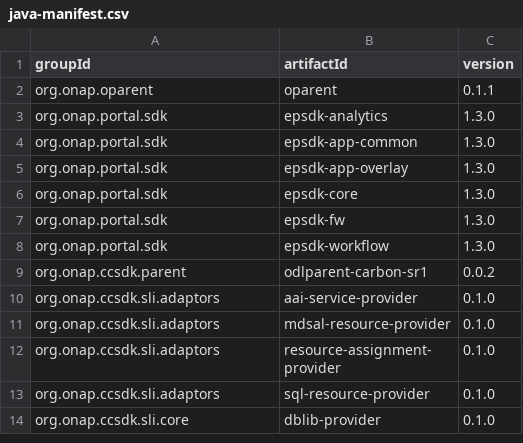
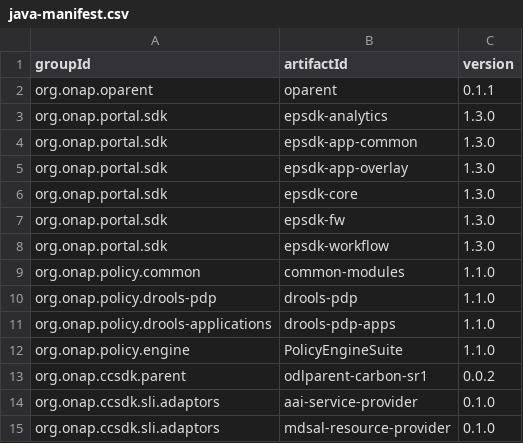
Before and after one commit to onap/integration, a CSV file: version-manifest/src/main/resources/java-manifest.csv, drawn as a sheet; only a part is shown; the shorter side is filled out with more unchanged rows; the diff names each change by its address in the sheet, - before the commit and + after, or states it on an @@ line.

Commit message:
Add Policy release artifacts 1.1.0
Released via Helpdesk #47926

Issue-ID: POLICY-435
Change-Id: Iad4305b64288fdfbf113784aa93a6b429fbae16d
Signed-off-by: Pamela Dragosh <pdragosh@research.att.com>

```diff
--- a/version-manifest/src/main/resources/java-manifest.csv
+++ b/version-manifest/src/main/resources/java-manifest.csv
+row 9: org.onap.policy.common | common-modules | 1.1.0
+row 10: org.onap.policy.drools-pdp | drools-pdp | 1.1.0
+row 11: org.onap.policy.drools-applications | drools-pdp-apps | 1.1.0
+row 12: org.onap.policy.engine | PolicyEngineSuite | 1.1.0
```
